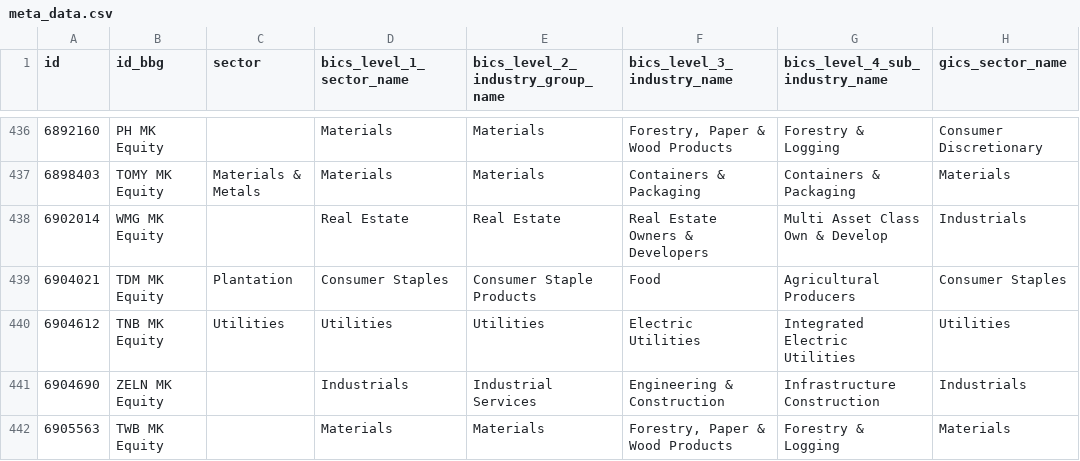
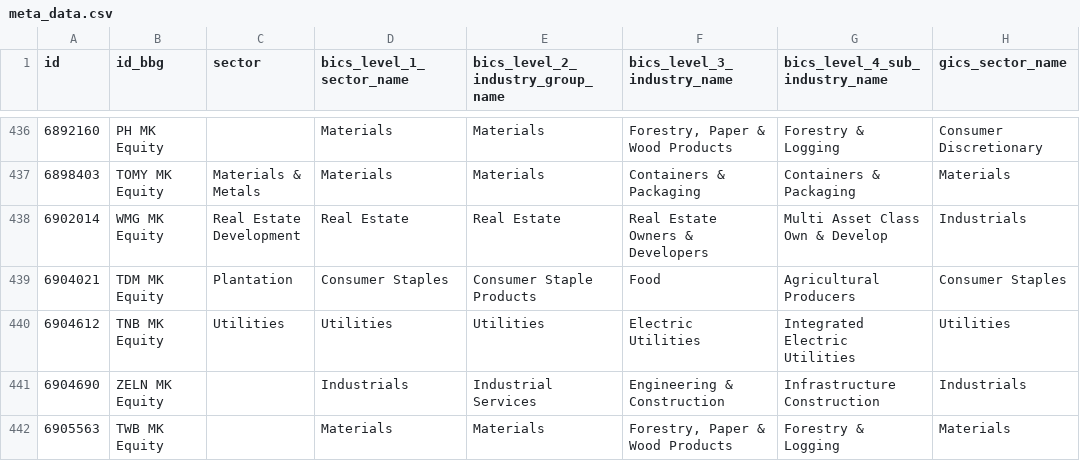
Before and after one commit to etq-quant/bursa, a CSV file: data/meta_data.csv, drawn as a sheet; only a part is shown, gaps mark what is left out; the diff names each change by its address in the sheet, - before the commit and + after, or states it on an @@ line.

Commit message:
[bot] commit

```diff
--- a/data/meta_data.csv
+++ b/data/meta_data.csv
-C438 (sector): (empty)
+C438 (sector): Real Estate Development
```
